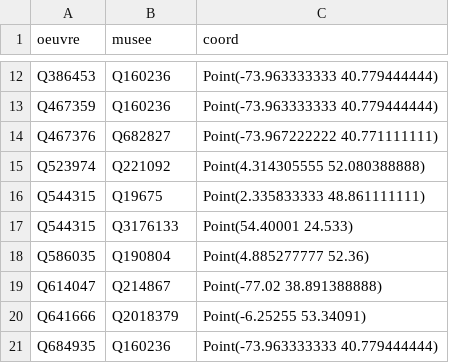
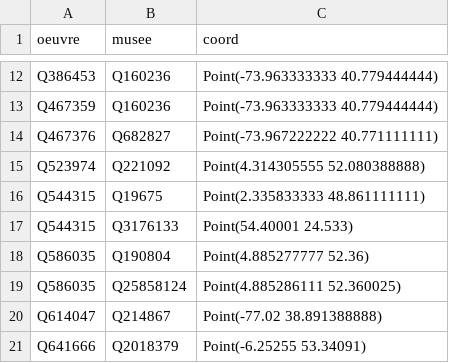
Before and after one commit to rzine-reviews/wikidata_sparql_rzine, a CSV file: data/data2_WR.csv, drawn as a sheet; only a part is shown, gaps mark what is left out; the shorter side is filled out with more unchanged rows; the diff names each change by its address in the sheet, - before the commit and + after, or states it on an @@ line.

```diff
--- a/data/data2_WR.csv
+++ b/data/data2_WR.csv
+row 19: Q586035 | Q25858124 | Point(4.885286111 52.360025)
```
Also changed, not shown: data/data2_WQSR.csv, data/data3_WQSR.csv, 3 other files.
